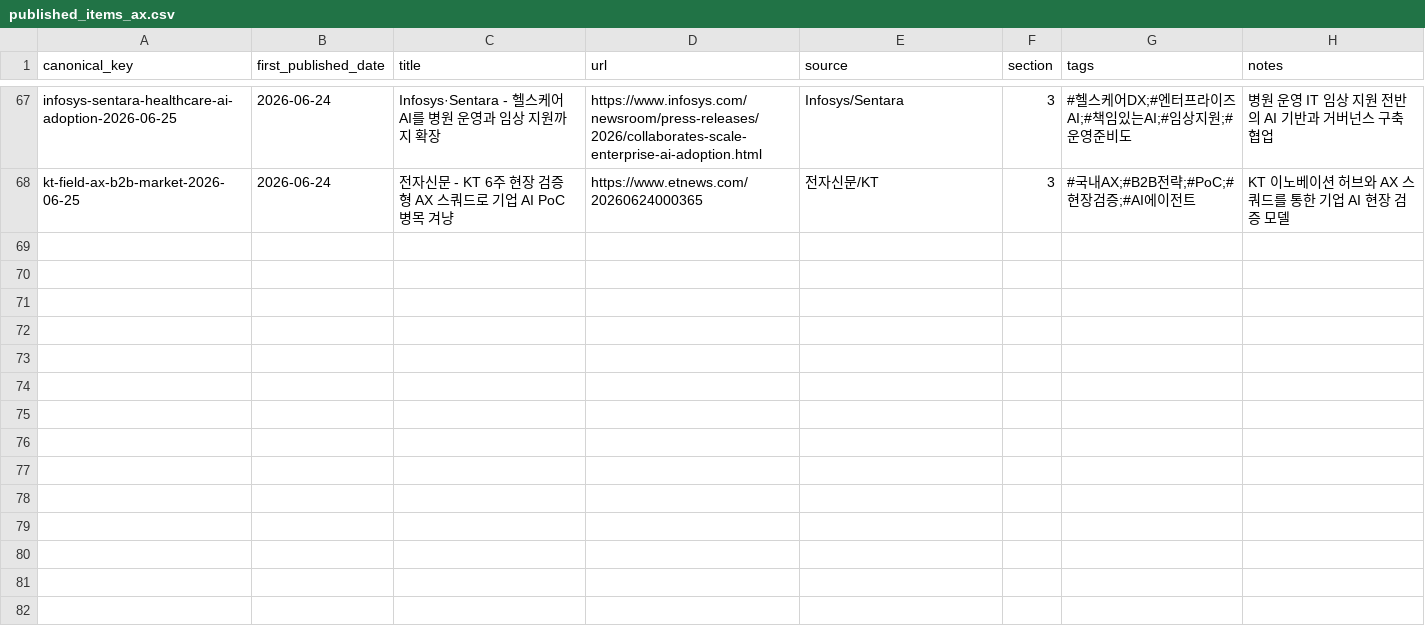
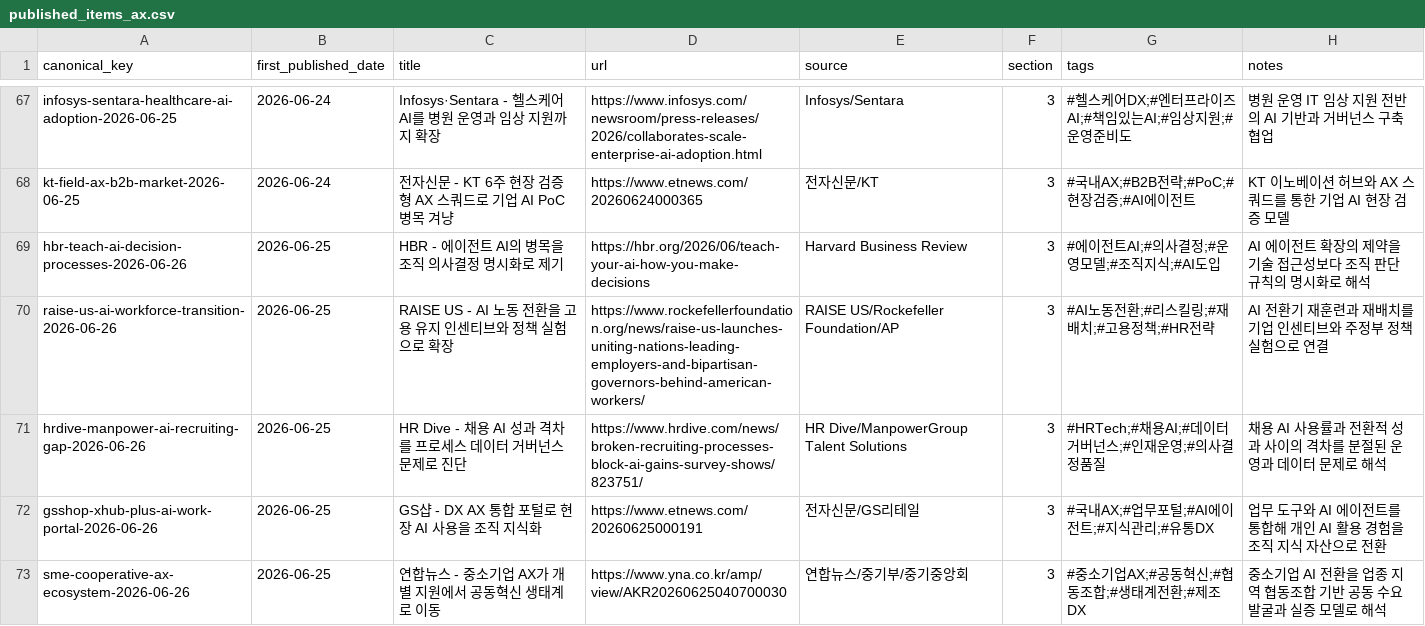
Before and after one commit to Beaten-to-it/newsNblog, a CSV file: data/published_items_ax.csv, drawn as a sheet; only a part is shown, gaps mark what is left out.

```diff
--- a/data/published_items_ax.csv
+++ b/data/published_items_ax.csv
@@ -68 +68,6 @@ infosys-sentara-healthcare-ai-adoption-2026-06-25,2026-06-24,Infosys·Sentara -
 kt-field-ax-b2b-market-2026-06-25,2026-06-24,전자신문 - KT 6주 현장 검증형 AX 스쿼드로 기업 AI PoC 병목 겨냥,https://www.etnews.com/20260624000365,전자신문/KT,3,#국내AX;#B2B전략;#PoC;#현장검증;#AI에이전트,KT 이노베이션 허브와 AX 스쿼드를 통한 기업 AI 현장 검증 모델
+hbr-teach-ai-decision-processes-2026-06-26,2026-06-25,HBR - 에이전트 AI의 병목을 조직 의사결정 명시화로 제기,https://hbr.org/2026/06/teach-your-ai-how-you-make-decisions,Harvard Business Review,3,#에이전트AI;#의사결정;#운영모델;#조직지식;#AI도입,AI 에이전트 확장의 제약을 기술 접근성보다 조직 판단 규칙의 명시화로 해석
+raise-us-ai-workforce-transition-2026-06-26,2026-06-25,RAISE US - AI 노동 전환을 고용 유지 인센티브와 정책 실험으로 확장,https://www.rockefellerfoundation.org/news/raise-us-launches-uniting-nations-leading-employers-and-bipartisan-governors-behind-american-workers/,RAISE US/Rockefeller Foundation/AP,3,#AI노동전환;#리스킬링;#재배치;#고용정책;#HR전략,AI 전환기 재훈련과 재배치를 기업 인센티브와 주정부 정책 실험으로 연결
+hrdive-manpower-ai-recruiting-gap-2026-06-26,2026-06-25,HR Dive - 채용 AI 성과 격차를 프로세스 데이터 거버넌스 문제로 진단,https://www.hrdive.com/news/broken-recruiting-processes-block-ai-gains-survey-shows/823751/,HR Dive/ManpowerGroup Talent Solutions,3,#HRTech;#채용AI;#데이터거버넌스;#인재운영;#의사결정품질,채용 AI 사용률과 전환적 성과 사이의 격차를 분절된 운영과 데이터 문제로 해석
+gsshop-xhub-plus-ai-work-portal-2026-06-26,2026-06-25,GS샵 - DX AX 통합 포털로 현장 AI 사용을 조직 지식화,https://www.etnews.com/20260625000191,전자신문/GS리테일,3,#국내AX;#업무포털;#AI에이전트;#지식관리;#유통DX,업무 도구와 AI 에이전트를 통합해 개인 AI 활용 경험을 조직 지식 자산으로 전환
+sme-cooperative-ax-ecosystem-2026-06-26,2026-06-25,연합뉴스 - 중소기업 AX가 개별 지원에서 공동혁신 생태계로 이동,https://www.yna.co.kr/amp/view/AKR20260625040700030,연합뉴스/중기부/중기중앙회,3,#중소기업AX;#공동혁신;#협동조합;#생태계전환;#제조DX,중소기업 AI 전환을 업종 지역 협동조합 기반 공동 수요 발굴과 실증 모델로 해석
```
Also changed, not shown: data/published_items.csv, 4 other files.
